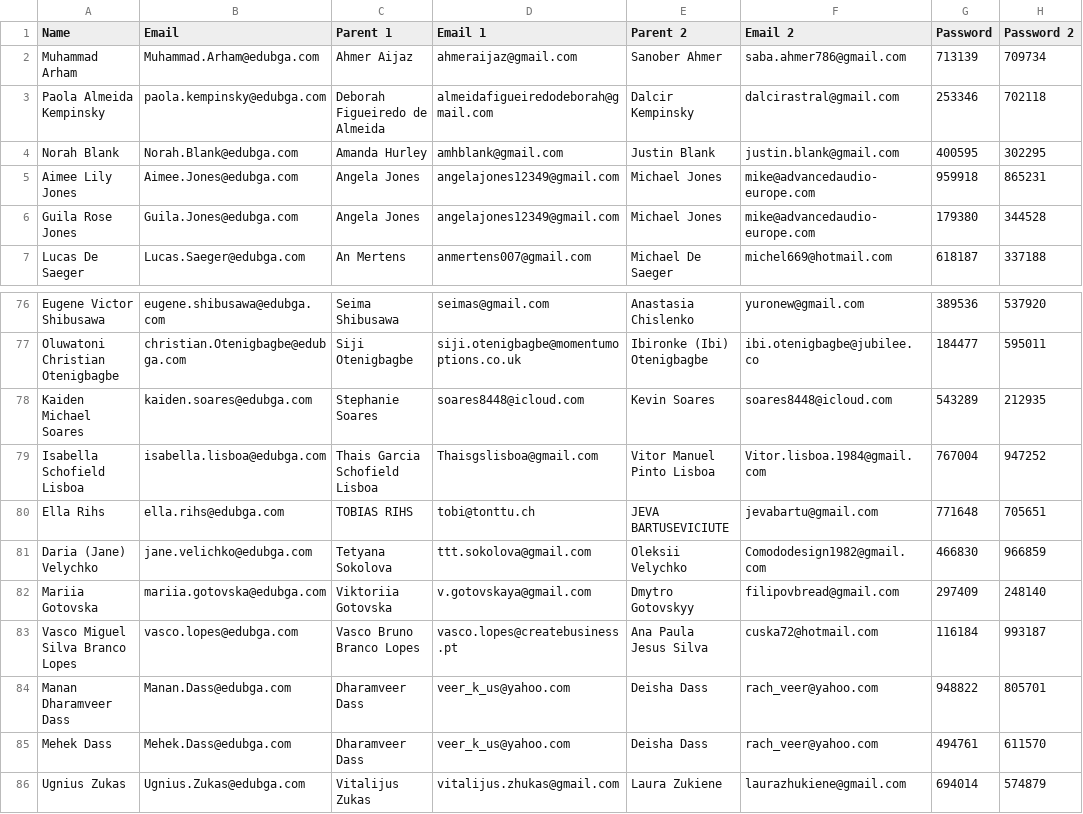
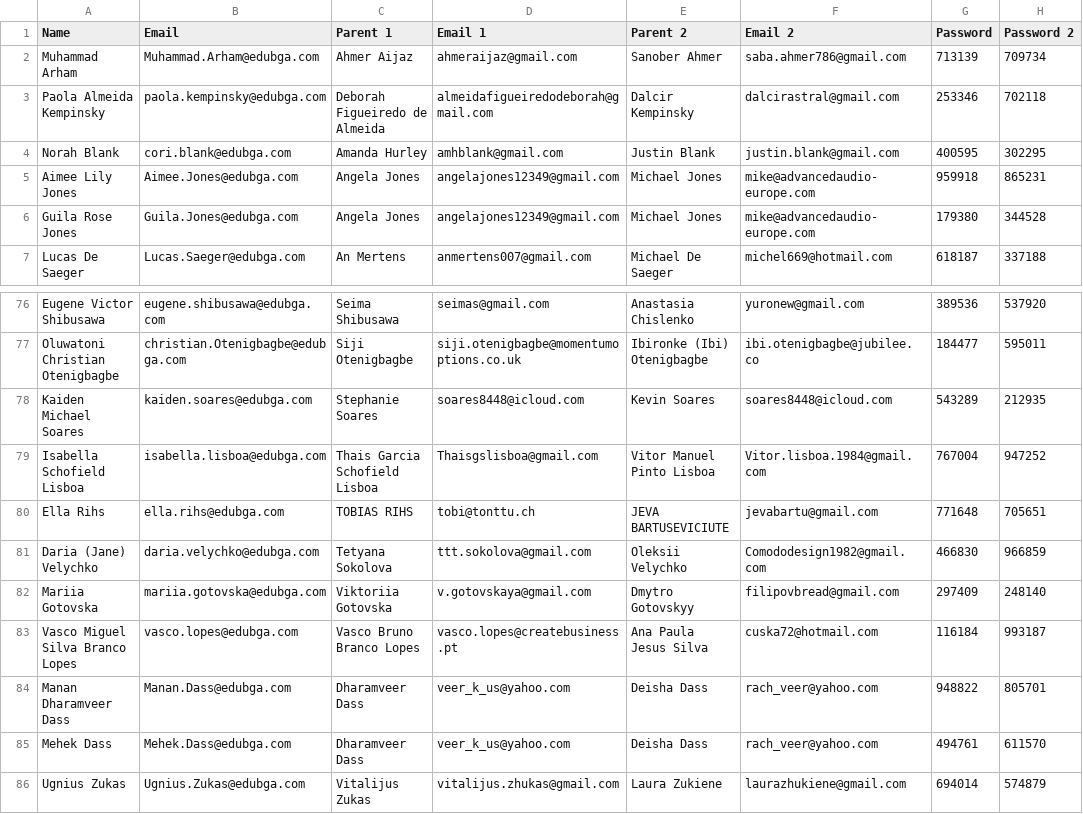
Before and after one commit to xicofigueiredo/worktools, a CSV file: lib/tasks/parents.csv (was lib/tasks/parents2.csv), drawn as a sheet; only a part is shown, gaps mark what is left out; the diff names each change by its address in the sheet, - before the commit and + after, or states it on an @@ line.

```diff
--- a/lib/tasks/parents2.csv
+++ b/lib/tasks/parents.csv
-B4 (Email): Norah.Blank@edubga.com
+B4 (Email): cori.blank@edubga.com
-B81 (Email): jane.velichko@edubga.com
+B81 (Email): daria.velychko@edubga.com
```
Also changed, not shown: lib/tasks/parents3.csv, 1 other file.
